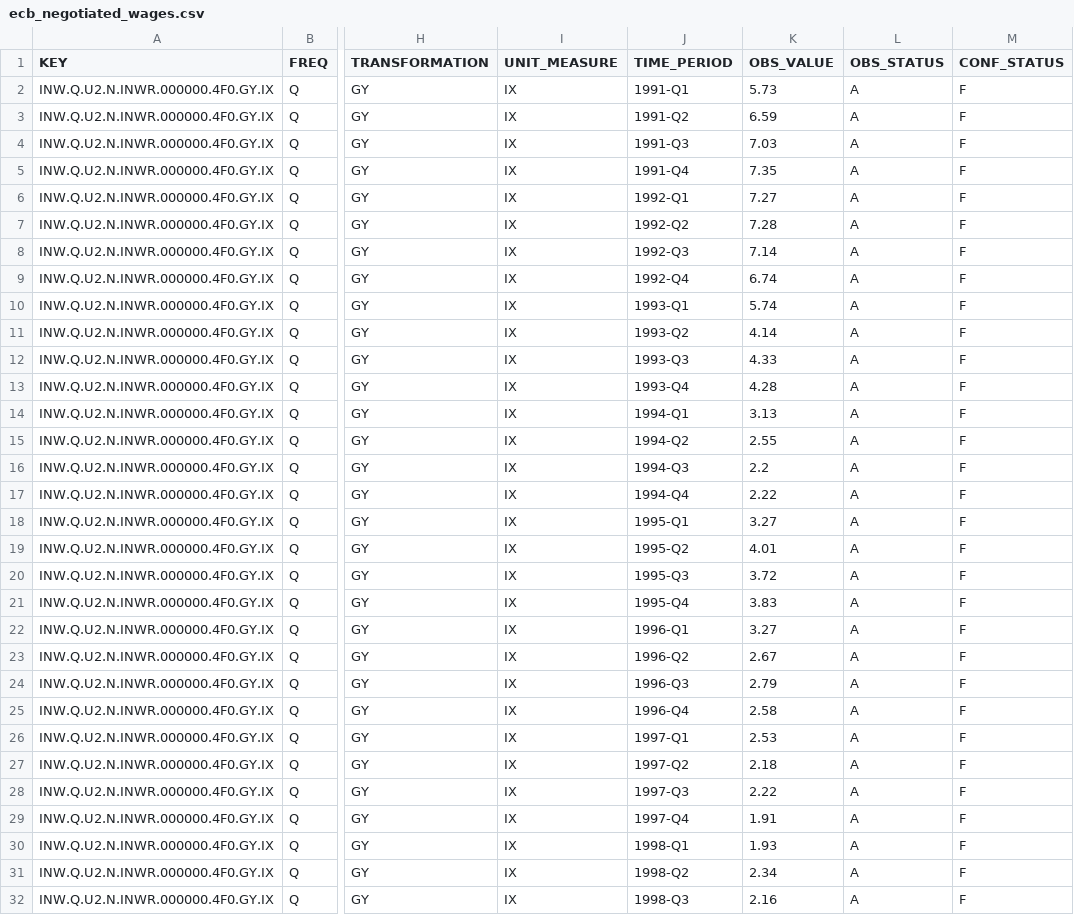
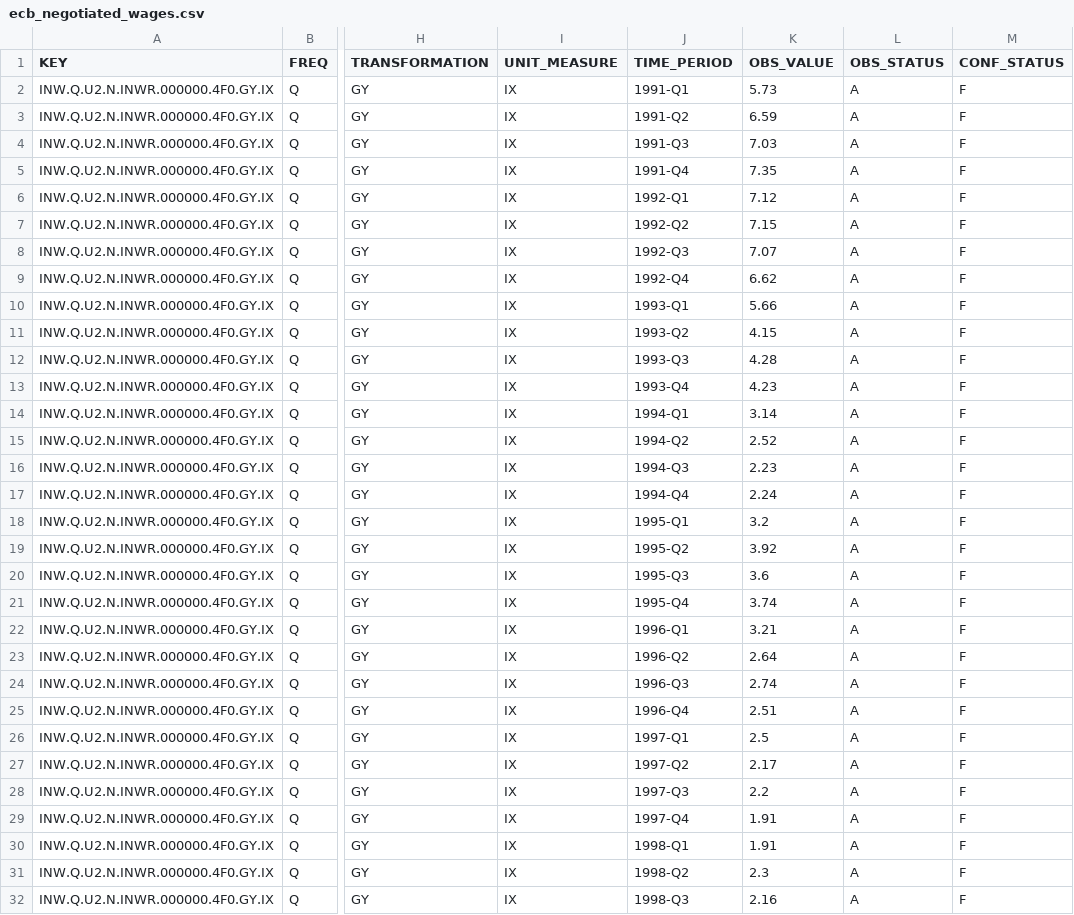
Before and after one commit to aliceodrumond/EuropeMonitor, a CSV file: data/raw/ecb_negotiated_wages.csv, drawn as a sheet; only a part is shown, gaps mark what is left out; the diff covers the shown part only; the diff names each change by its address in the sheet, - before the commit and + after, or states it on an @@ line.

```diff
--- a/data/raw/ecb_negotiated_wages.csv
+++ b/data/raw/ecb_negotiated_wages.csv
-K6 (OBS_VALUE): 7.27
+K6 (OBS_VALUE): 7.12
-K7 (OBS_VALUE): 7.28
+K7 (OBS_VALUE): 7.15
-K8 (OBS_VALUE): 7.14
+K8 (OBS_VALUE): 7.07
-K9 (OBS_VALUE): 6.74
+K9 (OBS_VALUE): 6.62
-K10 (OBS_VALUE): 5.74
+K10 (OBS_VALUE): 5.66
-K11 (OBS_VALUE): 4.14
+K11 (OBS_VALUE): 4.15
-K12 (OBS_VALUE): 4.33
+K12 (OBS_VALUE): 4.28
-K13 (OBS_VALUE): 4.28
+K13 (OBS_VALUE): 4.23
-K14 (OBS_VALUE): 3.13
+K14 (OBS_VALUE): 3.14
-K15 (OBS_VALUE): 2.55
+K15 (OBS_VALUE): 2.52
-K16 (OBS_VALUE): 2.2
+K16 (OBS_VALUE): 2.23
-K17 (OBS_VALUE): 2.22
+K17 (OBS_VALUE): 2.24
-K18 (OBS_VALUE): 3.27
+K18 (OBS_VALUE): 3.2
-K19 (OBS_VALUE): 4.01
+K19 (OBS_VALUE): 3.92
-K20 (OBS_VALUE): 3.72
+K20 (OBS_VALUE): 3.6
-K21 (OBS_VALUE): 3.83
+K21 (OBS_VALUE): 3.74
-K22 (OBS_VALUE): 3.27
+K22 (OBS_VALUE): 3.21
-K23 (OBS_VALUE): 2.67
+K23 (OBS_VALUE): 2.64
-K24 (OBS_VALUE): 2.79
+K24 (OBS_VALUE): 2.74
-K25 (OBS_VALUE): 2.58
+K25 (OBS_VALUE): 2.51
-K26 (OBS_VALUE): 2.53
+K26 (OBS_VALUE): 2.5
-K27 (OBS_VALUE): 2.18
+K27 (OBS_VALUE): 2.17
-K28 (OBS_VALUE): 2.22
+K28 (OBS_VALUE): 2.2
-K30 (OBS_VALUE): 1.93
+K30 (OBS_VALUE): 1.91
-K31 (OBS_VALUE): 2.34
+K31 (OBS_VALUE): 2.3
```
Also changed, not shown: 94 edited cells elsewhere in this file, data/raw/ecb_eurusd_daily.csv, public/data/ecb_speakers.csv, 4 other files.
